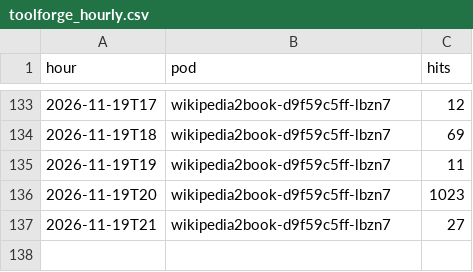
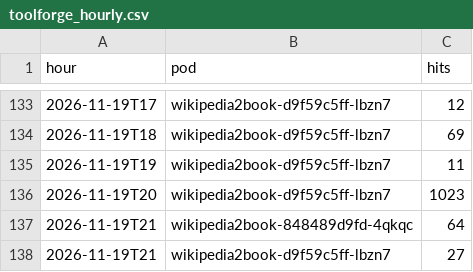
Before and after one commit to gmoulard/wikipedia2book, a CSV file: docs/toolforge_hourly.csv, drawn as a sheet; only a part is shown, gaps mark what is left out.

```diff
--- a/docs/toolforge_hourly.csv
+++ b/docs/toolforge_hourly.csv
@@ -136,2 +136,3 @@ hour;pod;hits
 2026-11-19T20;wikipedia2book-d9f59c5ff-lbzn7;1023
+2026-11-19T21;wikipedia2book-848489d9fd-4qkqc;64
 2026-11-19T21;wikipedia2book-d9f59c5ff-lbzn7;27
```
Also changed, not shown: 1 other file.
